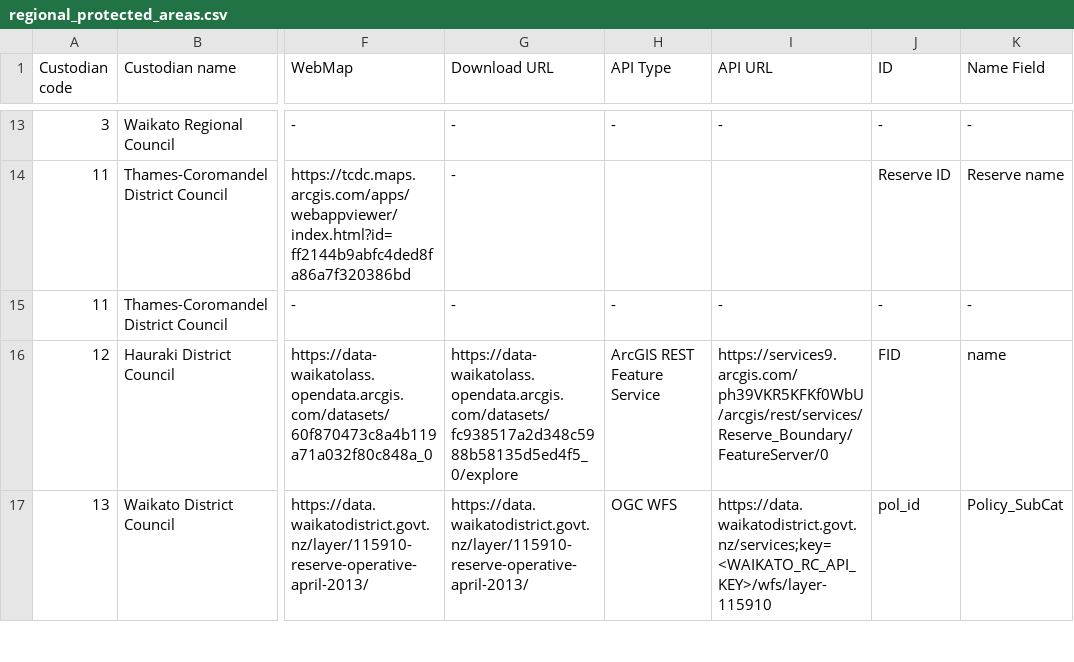
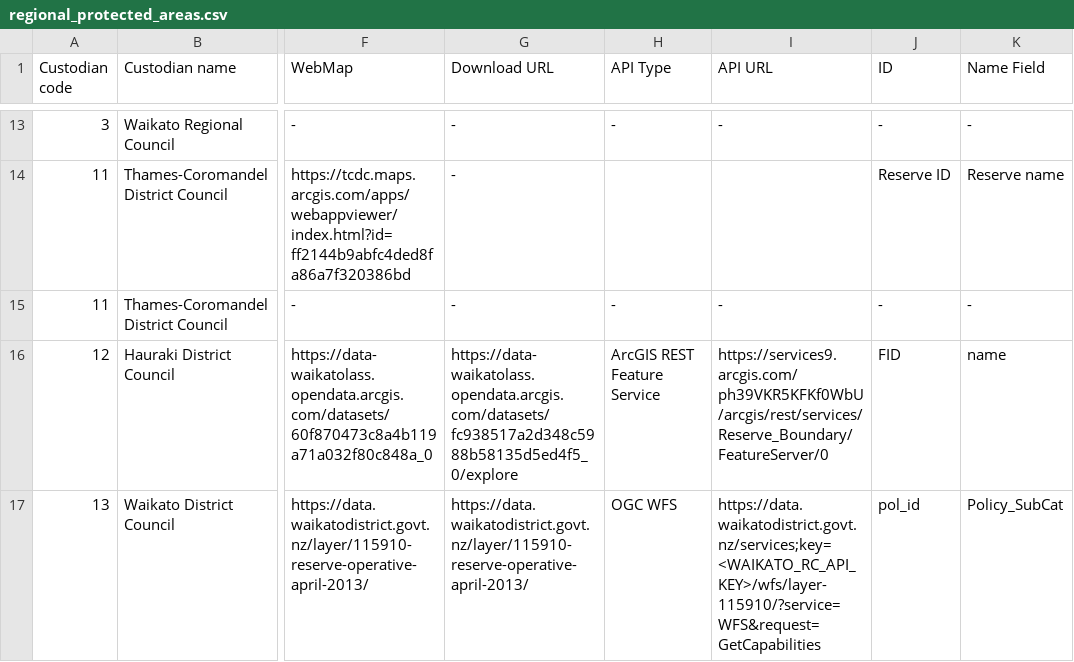
Before and after one commit to manaakiwhenua/PAN-NZ-data-catalogue-and-guidelines, a CSV file: _data/regional_protected_areas.csv, drawn as a sheet; only a part is shown, gaps mark what is left out; the diff covers the shown part only; the diff names each change by its address in the sheet, - before the commit and + after, or states it on an @@ line.

Commit message:
corrections

```diff
--- a/_data/regional_protected_areas.csv
+++ b/_data/regional_protected_areas.csv
-I17 (API URL): https://data.waikatodistrict.govt.nz/services;key=<WAIKATO_RC_API_KEY>/wfs/layer-115910
+I17 (API URL): https://data.waikatodistrict.govt.nz/services;key=<WAIKATO_RC_API_KEY>/wfs/layer-115910/?service=WFS&request=GetCapabilities
```
Also changed, not shown: 12 edited cells elsewhere in this file.
